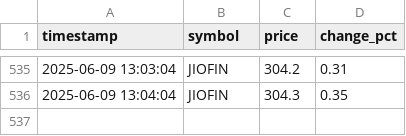
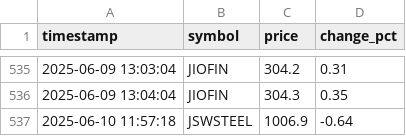
Before and after one commit to naveenstar3/Dhanbot_Trading, a CSV file: dhan_autotrader/live_trail_BUFFER.csv, drawn as a sheet; only a part is shown, gaps mark what is left out.

```diff
--- a/dhan_autotrader/live_trail_BUFFER.csv
+++ b/dhan_autotrader/live_trail_BUFFER.csv
@@ -536 +536,2 @@ timestamp,symbol,price,change_pct
 2025-06-09 13:04:04,JIOFIN,304.3,0.35
+2025-06-10 11:57:18,JSWSTEEL,1006.9,-0.64
```
Also changed, not shown: dhan_autotrader/Today_Trade_Stocks.csv, dhan_autotrader/bot_execution_log.csv, 7 other files.
